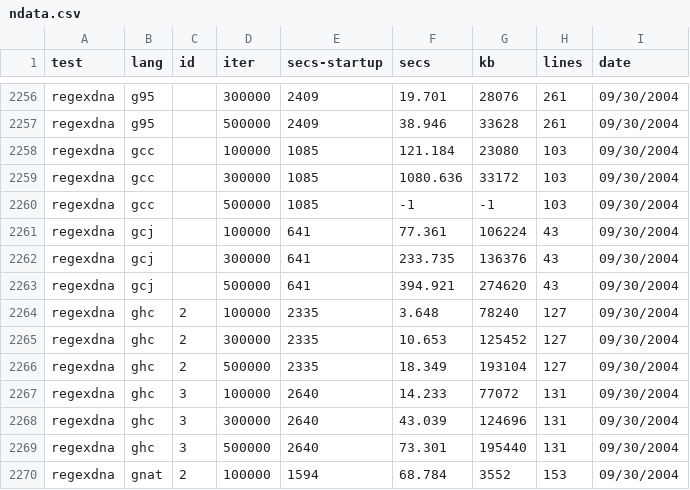
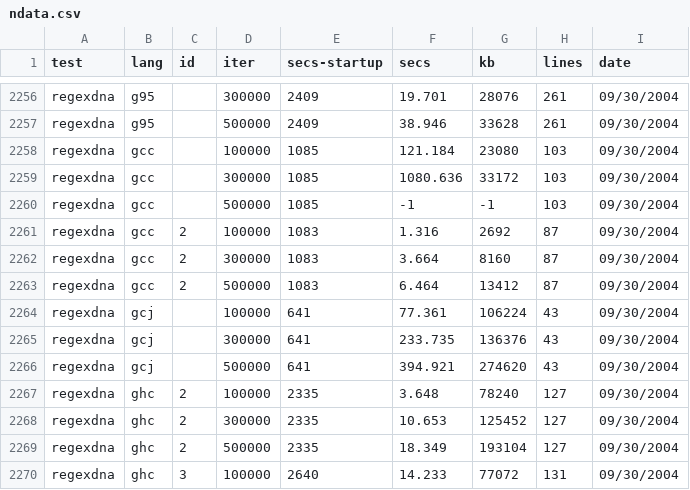
Before and after one commit to kragen/shootout, a CSV file: website/websites/gp4/data/ndata.csv, drawn as a sheet; only a part is shown, gaps mark what is left out; the shorter side is filled out with more unchanged rows; the diff names each change by its address in the sheet, - before the commit and + after, or states it on an @@ line.

```diff
--- a/website/websites/gp4/data/ndata.csv
+++ b/website/websites/gp4/data/ndata.csv
+row 2261: regexdna | gcc | 2 | 100000 | 1083 | 1.316 | 2692 | 87 | 09/30/2004
+row 2262: regexdna | gcc | 2 | 300000 | 1083 | 3.664 | 8160 | 87 | 09/30/2004
+row 2263: regexdna | gcc | 2 | 500000 | 1083 | 6.464 | 13412 | 87 | 09/30/2004
```
Also changed, not shown: website/websites/gp4/data/data.csv, 8 other files.
